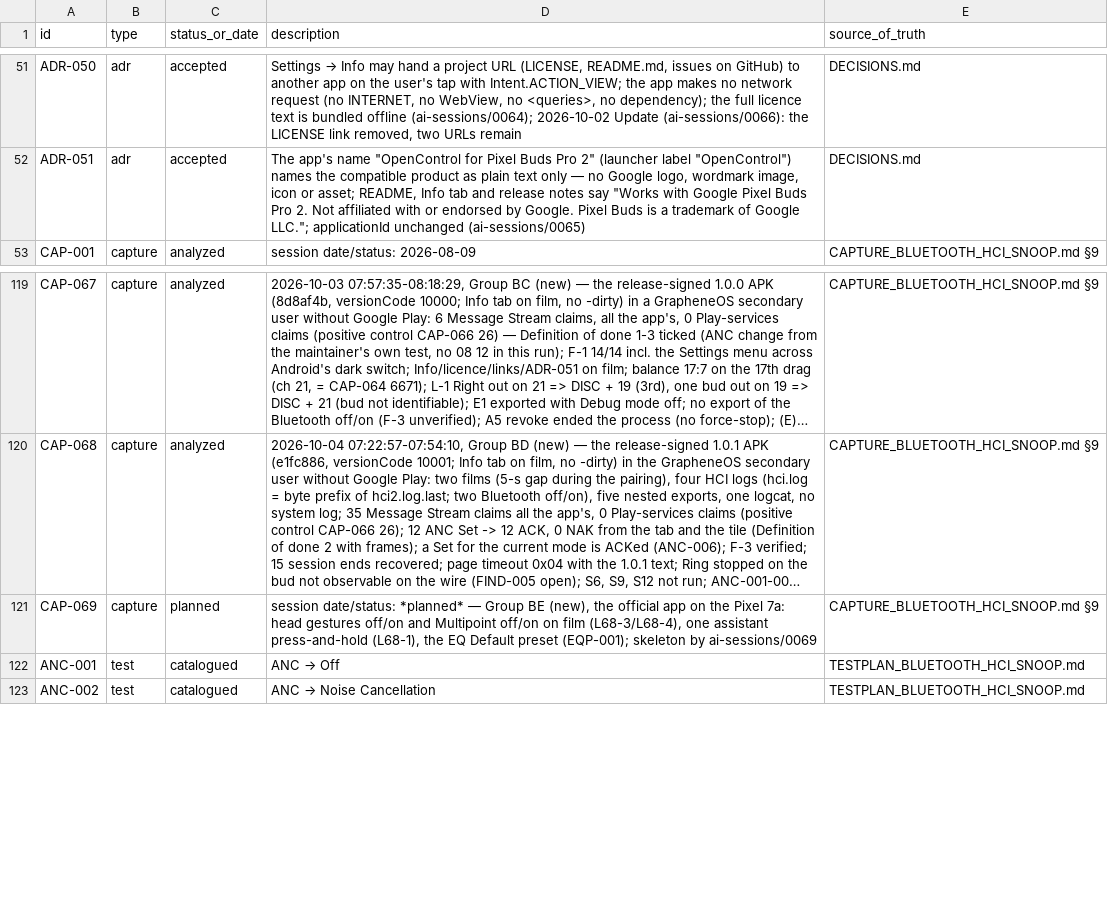
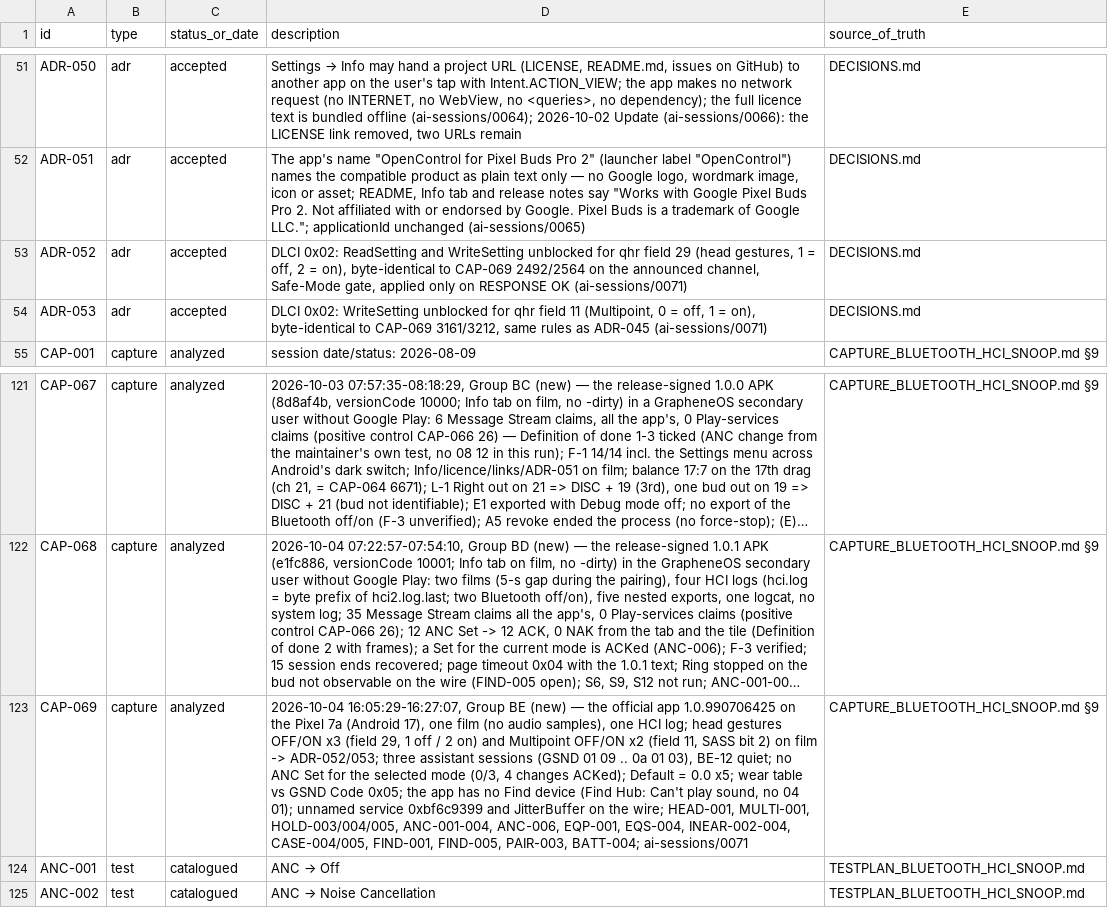
Before and after one commit to tedsluis/opencontrolpixelbudspro2, a CSV file: id_registry.csv, drawn as a sheet; only a part is shown, gaps mark what is left out; long unchanged cells end in …; addresses are those after the commit; the diff names each change by its address in the sheet, - before the commit and + after, or states it on an @@ line.

```diff
--- a/id_registry.csv
+++ b/id_registry.csv
+row 53: ADR-052 | adr | accepted | DLCI 0x02: ReadSetting and WriteSetting unblocked for qhr field 29 (head gestures, 1 = off, 2 = on), byte-identical to CAP-069 2492/2564 on the announced channel, Safe-Mode gate, applied only on RESPONSE OK (ai-sessions/0071) | DECISIONS.md
+row 54: ADR-053 | adr | accepted | DLCI 0x02: WriteSetting unblocked for qhr field 11 (Multipoint, 0 = off, 1 = on), byte-identical to CAP-069 3161/3212, same rules as ADR-045 (ai-sessions/0071) | DECISIONS.md
-C123 (status_or_date): planned
+C123 (status_or_date): analyzed
-D123 (description): session date/status: *planned* — Group BE (new), the official app on the Pixel 7a: head gestures off/on and Multipoint off/on on film (L68-3/L68-4), one assistant press-and-hold (L68-1), the EQ Default preset (EQP-001); skeleton by ai-sessions/0069
+D123 (description): 2026-10-04 16:05:29-16:27:07, Group BE (new) — the official app 1.0.990706425 on the Pixel 7a (Android 17), one film (no audio samples), one HCI log; head gestures OFF/ON x3 (field 29, 1 off / 2 on) and Multipoint OFF/ON x2 (field 11, SASS bit 2) on film -> ADR-052/053; three assistant sessions (GSND 01 09 .. 0a 01 03), BE-12 quiet; no ANC Set for the selected mode (0/3, 4 changes ACKed); Default = 0.0 x5; wear table vs GSND Code 0x05; the app has no Find device (Find Hub: Can't play sound, no 04 01); unnamed service 0xbf6c9399 and JitterBuffer on the wire; HEAD-001, MULTI-001, HOLD-003/004/005, ANC-001-004, ANC-006, EQP-001, EQS-004, INEAR-002-004, CASE-004/005, FIND-001, FIND-005, PAIR-003, BATT-004; ai-sessions/0071
```
Also changed, not shown: 15 other files.
